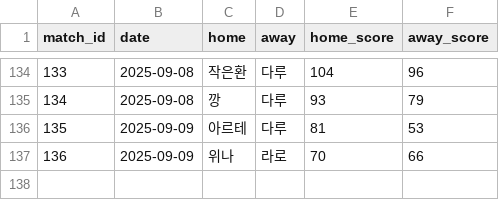
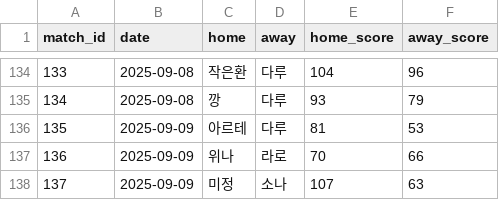
Before and after one commit to famouskawon/Castle-Combo-2025, a CSV file: results.csv, drawn as a sheet; only a part is shown, gaps mark what is left out; the diff names each change by its address in the sheet, - before the commit and + after, or states it on an @@ line.

Commit message:
Update results.csv

```diff
--- a/results.csv
+++ b/results.csv
+row 138: 137 | 2025-09-09 | 미정 | 소나 | 107 | 63
```
